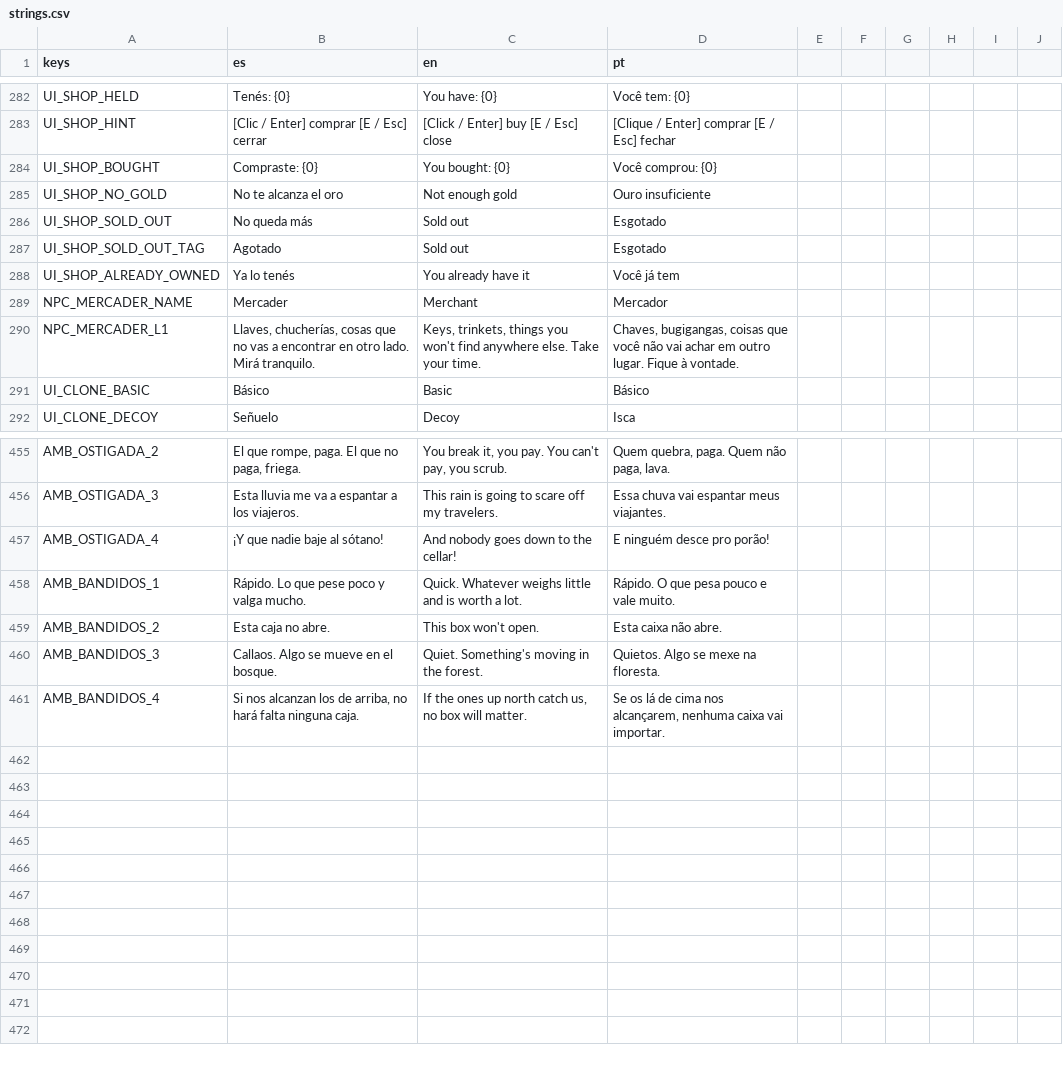
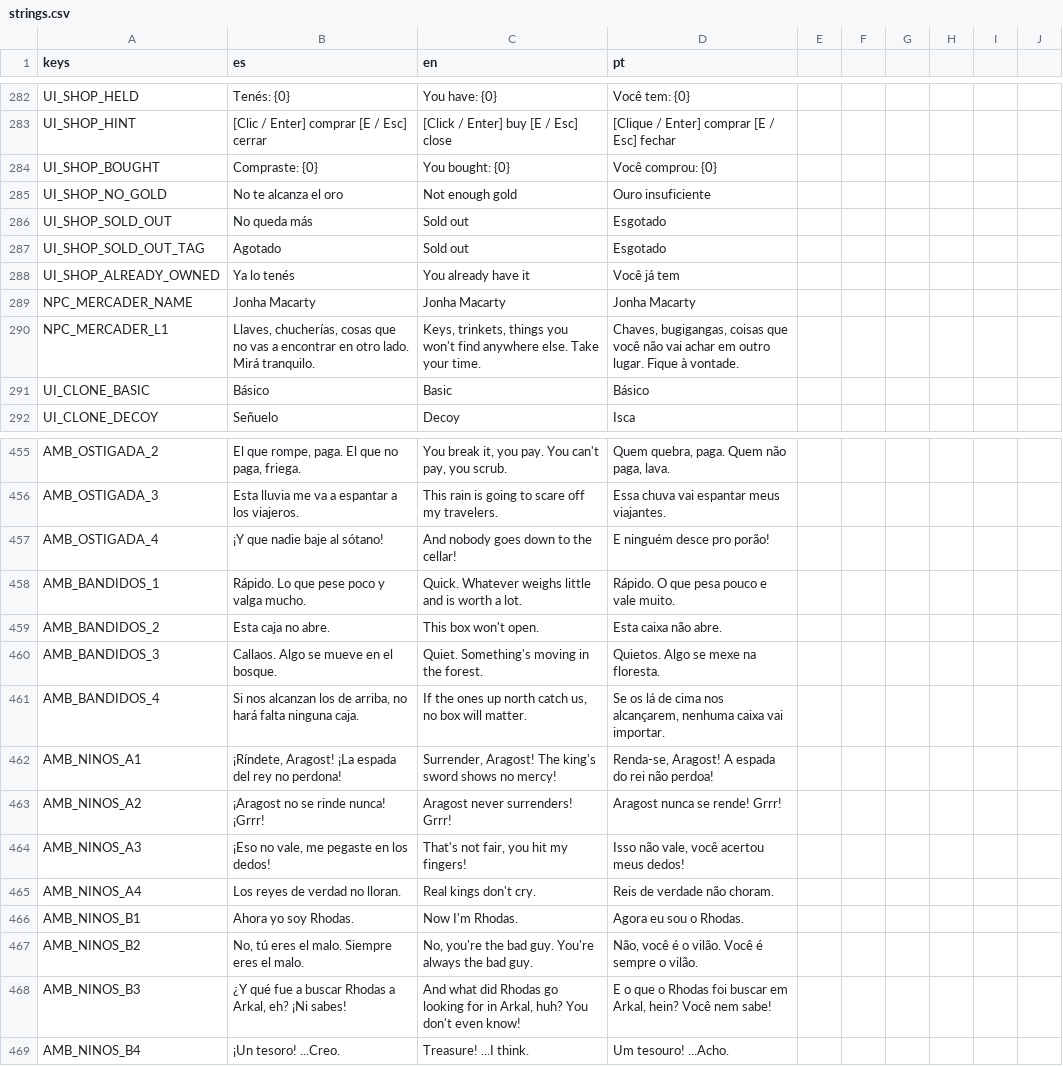
Before and after one commit to delfabroleandroezequiel-dotcom/videojogo, a CSV file: resources/localization/strings.csv, drawn as a sheet; only a part is shown, gaps mark what is left out.

```diff
--- a/resources/localization/strings.csv
+++ b/resources/localization/strings.csv
@@ -288,3 +288,3 @@ UI_SHOP_SOLD_OUT_TAG,Agotado,Sold out,Esgotado
 UI_SHOP_ALREADY_OWNED,Ya lo tenés,You already have it,Você já tem
-NPC_MERCADER_NAME,Mercader,Merchant,Mercador
+NPC_MERCADER_NAME,Jonha Macarty,Jonha Macarty,Jonha Macarty
 NPC_MERCADER_L1,"Llaves, chucherías, cosas que no vas a encontrar en otro lado. Mirá tranquilo.","Keys, trinkets, things you won't find anywhere else. Take your time.","Chaves, bugigangas, coisas que você não vai achar em outro lugar. Fique à vontade."
@@ -461 +461,9 @@ AMB_BANDIDOS_3,Callaos. Algo se mueve en el bosque.,Quiet. Something's moving in
 AMB_BANDIDOS_4,"Si nos alcanzan los de arriba, no hará falta ninguna caja.","If the ones up north catch us, no box will matter.","Se os lá de cima nos alcançarem, nenhuma caixa vai importar."
+AMB_NINOS_A1,"¡Ríndete, Aragost! ¡La espada del rey no perdona!","Surrender, Aragost! The king's sword shows no mercy!","Renda-se, Aragost! A espada do rei não perdoa!"
+AMB_NINOS_A2,¡Aragost no se rinde nunca! ¡Grrr!,Aragost never surrenders! Grrr!,Aragost nunca se rende! Grrr!
+AMB_NINOS_A3,"¡Eso no vale, me pegaste en los dedos!","That's not fair, you hit my fingers!","Isso não vale, você acertou meus dedos!"
+AMB_NINOS_A4,Los reyes de verdad no lloran.,Real kings don't cry.,Reis de verdade não choram.
+AMB_NINOS_B1,Ahora yo soy Rhodas.,Now I'm Rhodas.,Agora eu sou o Rhodas.
+AMB_NINOS_B2,"No, tú eres el malo. Siempre eres el malo.","No, you're the bad guy. You're always the bad guy.","Não, você é o vilão. Você é sempre o vilão."
+AMB_NINOS_B3,"¿Y qué fue a buscar Rhodas a Arkal, eh? ¡Ni sabes!","And what did Rhodas go looking for in Arkal, huh? You don't even know!","E o que o Rhodas foi buscar em Arkal, hein? Você nem sabe!"
+AMB_NINOS_B4,¡Un tesoro! ...Creo.,Treasure! ...I think.,Um tesouro! ...Acho.
```
Also changed, not shown: 20 other files.
